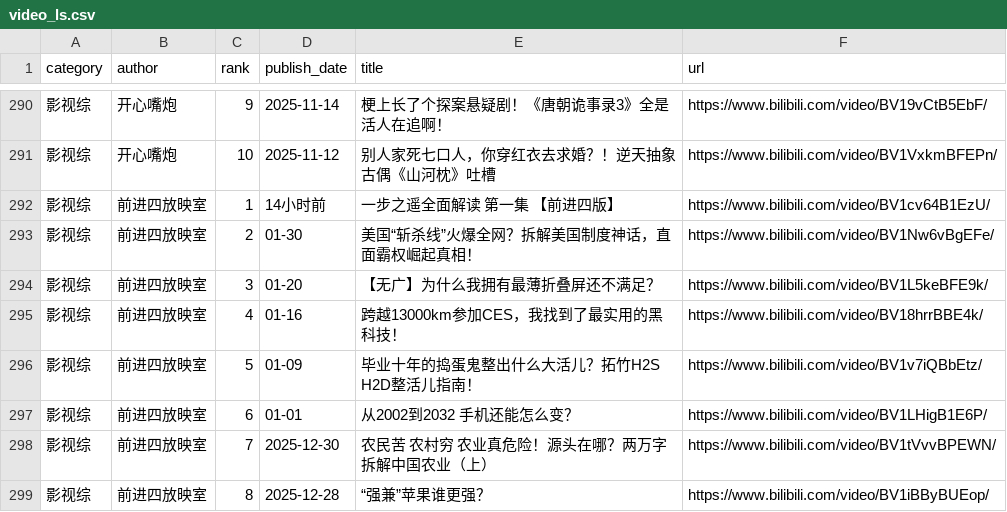
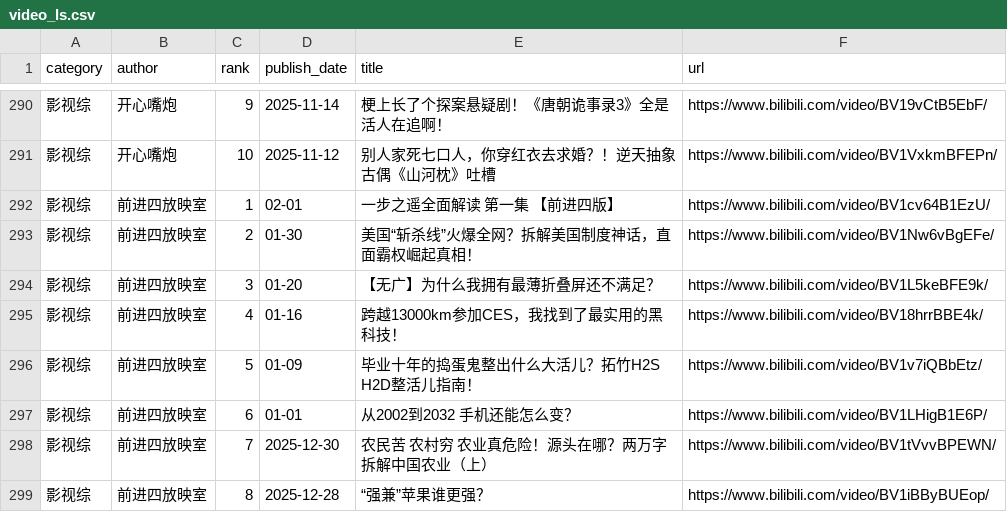
Before and after one commit to xujl1999/Key-Data-Management, a CSV file: web/video_ls.csv, drawn as a sheet; only a part is shown, gaps mark what is left out; the diff covers the shown part only.

```diff
--- a/web/video_ls.csv
+++ b/web/video_ls.csv
@@ -291,3 +291,3 @@ category,author,rank,publish_date,title,url
 影视综,开心嘴炮,10,2025-11-12,别人家死七口人，你穿红衣去求婚？！逆天抽象古偶《山河枕》吐槽,https://www.bilibili.com/video/BV1VxkmBFEPn/
-影视综,前进四放映室,1,14小时前,一步之遥全面解读 第一集 【前进四版】,https://www.bilibili.com/video/BV1cv64B1EzU/
+影视综,前进四放映室,1,02-01,一步之遥全面解读 第一集 【前进四版】,https://www.bilibili.com/video/BV1cv64B1EzU/
 影视综,前进四放映室,2,01-30,美国“斩杀线”火爆全网？拆解美国制度神话，直面霸权崛起真相！,https://www.bilibili.com/video/BV1Nw6vBgEFe/
```
Also changed, not shown: 4 added rows, 4 removed rows and 40 edited cells elsewhere in this file, health/data/distance_daily.csv, video/video_ls.csv, 2 other files.
